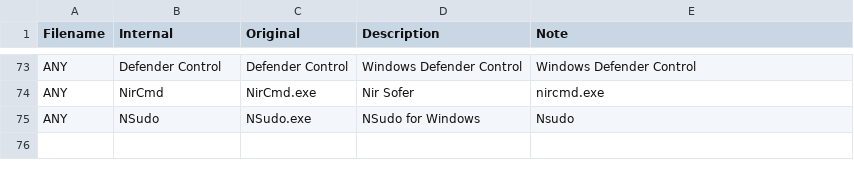
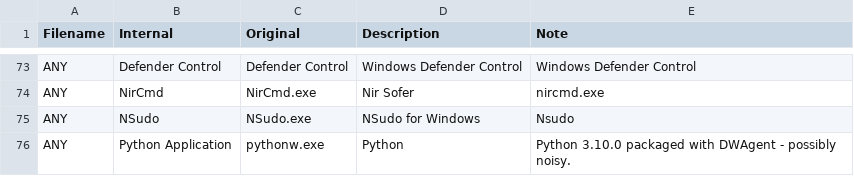
Before and after one commit to svch0stz/velociraptor-detections, a CSV file: ExeOriginalName.csv, drawn as a sheet; only a part is shown, gaps mark what is left out; the diff names each change by its address in the sheet, - before the commit and + after, or states it on an @@ line.

```diff
--- a/ExeOriginalName.csv
+++ b/ExeOriginalName.csv
+row 76: ANY | Python Application | pythonw.exe | Python | Python 3.10.0 packaged with DWAgent - possibly noisy.
```
Also changed, not shown: Eventlogs.csv.
